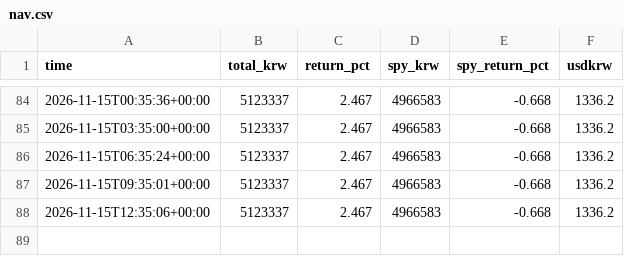
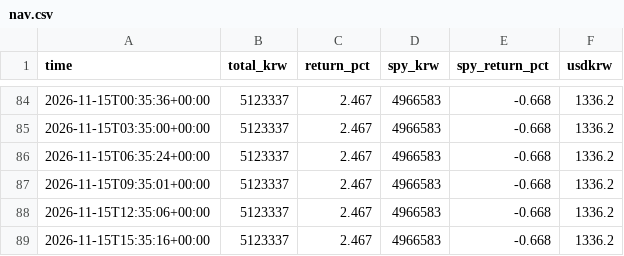
Before and after one commit to sands15/Toss_Trading_Bot, a CSV file: data/nav.csv, drawn as a sheet; only a part is shown, gaps mark what is left out.

```diff
--- a/data/nav.csv
+++ b/data/nav.csv
@@ -88 +88,2 @@ time,total_krw,return_pct,spy_krw,spy_return_pct,usdkrw
 2026-11-15T12:35:06+00:00,5123337,2.467,4966583,-0.668,1336.2
+2026-11-15T15:35:16+00:00,5123337,2.467,4966583,-0.668,1336.2
```
Also changed, not shown: 4 other files.
